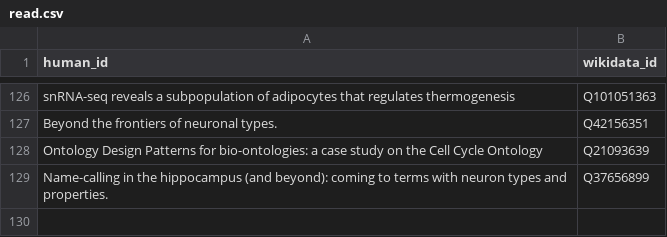
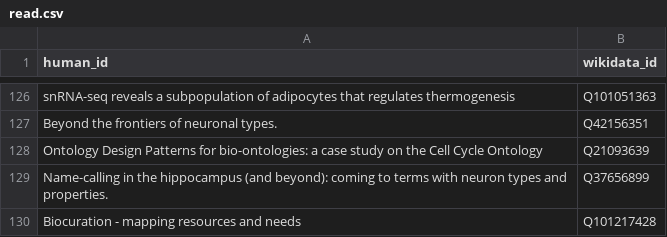
Before and after one commit to lubianat/wikidata_bib, a CSV file: read.csv, drawn as a sheet; only a part is shown, gaps mark what is left out; the diff names each change by its address in the sheet, - before the commit and + after, or states it on an @@ line.

Commit message:
read: Biocuration in ELIXIR

```diff
--- a/read.csv
+++ b/read.csv
+row 130: Biocuration - mapping resources and needs | Q101217428
```
Also changed, not shown: 4 other files.
